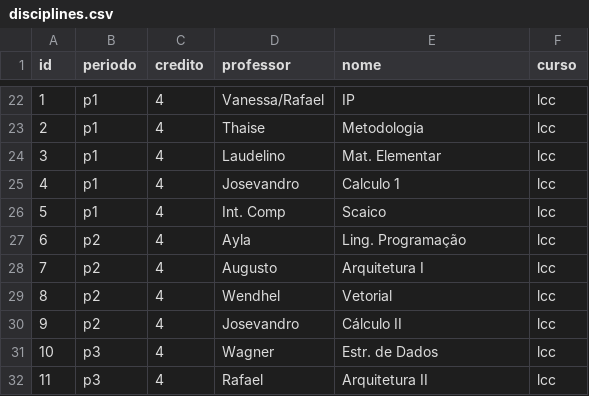
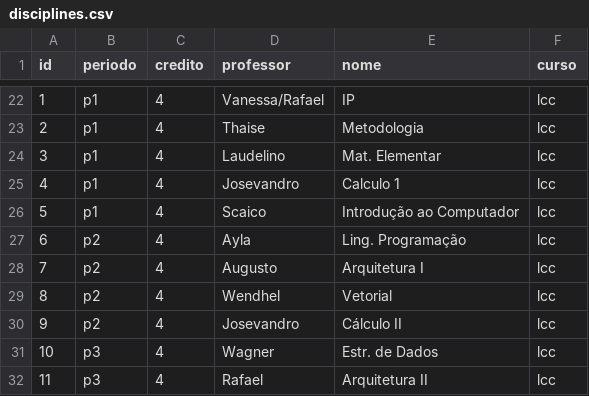
Before and after one commit to lsbloo/Gerador-de-Horarios, a CSV file: algortimoGA/dependencies/inputs/disciplines.csv, drawn as a sheet; only a part is shown, gaps mark what is left out.

Commit message:
add_dependencia_csv_input

```diff
--- a/algortimoGA/dependencies/inputs/disciplines.csv
+++ b/algortimoGA/dependencies/inputs/disciplines.csv
@@ -25,3 +25,3 @@ id,periodo,credito,professor,nome,curso
 4,p1,4,Josevandro,Calculo 1,lcc
-5,p1,4,Int. Comp,Scaico,lcc
+5,p1,4,Scaico,Introdução ao Computador,lcc
 6,p2,4,Ayla,Ling. Programação,lcc
```
